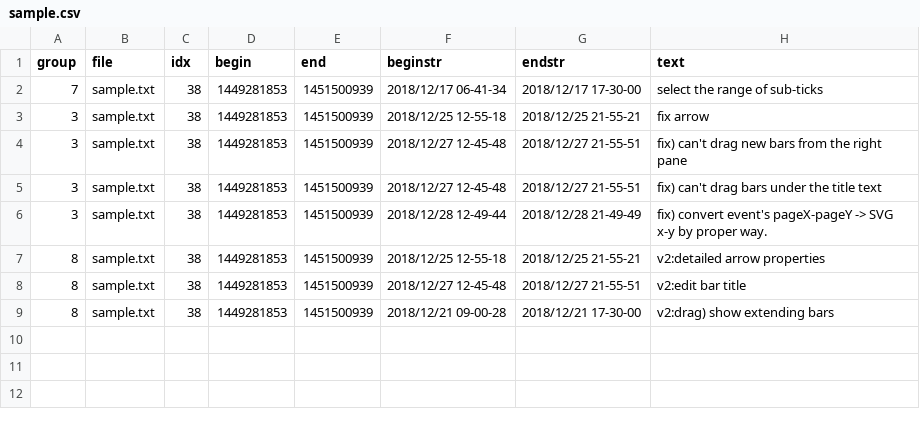
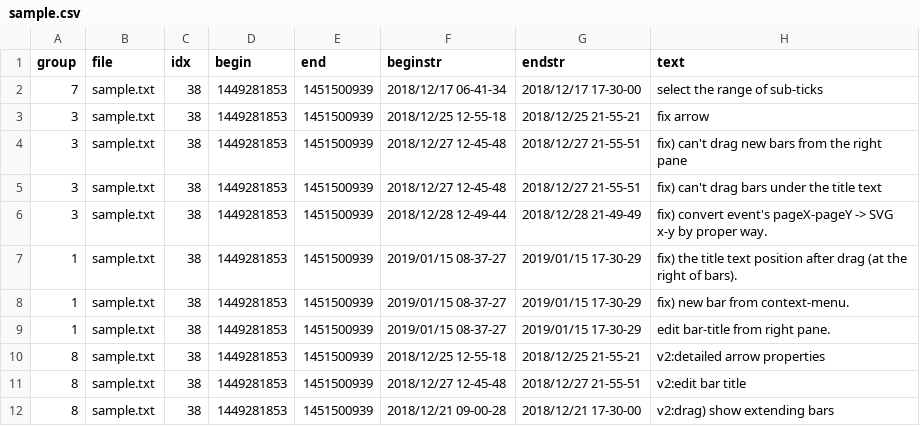
Before and after one commit to kuri65536/nim-gannt, a CSV file: sample.csv, drawn as a sheet; the diff names each change by its address in the sheet, - before the commit and + after, or states it on an @@ line.

Commit message:
fix) new bar from context-menu/ drag new bars from GUI.

```diff
--- a/sample.csv
+++ b/sample.csv
+row 7: 1 | sample.txt | 38 | 1449281853 | 1451500939 | 2019/01/15 08-37-27 | 2019/01/15 17-30-29 | fix) the title text position after drag (at the right of bars).
+row 8: 1 | sample.txt | 38 | 1449281853 | 1451500939 | 2019/01/15 08-37-27 | 2019/01/15 17-30-29 | fix) new bar from context-menu.
+row 9: 1 | sample.txt | 38 | 1449281853 | 1451500939 | 2019/01/15 08-37-27 | 2019/01/15 17-30-29 | edit bar-title from right pane.
```
Also changed, not shown: 3 other files.
